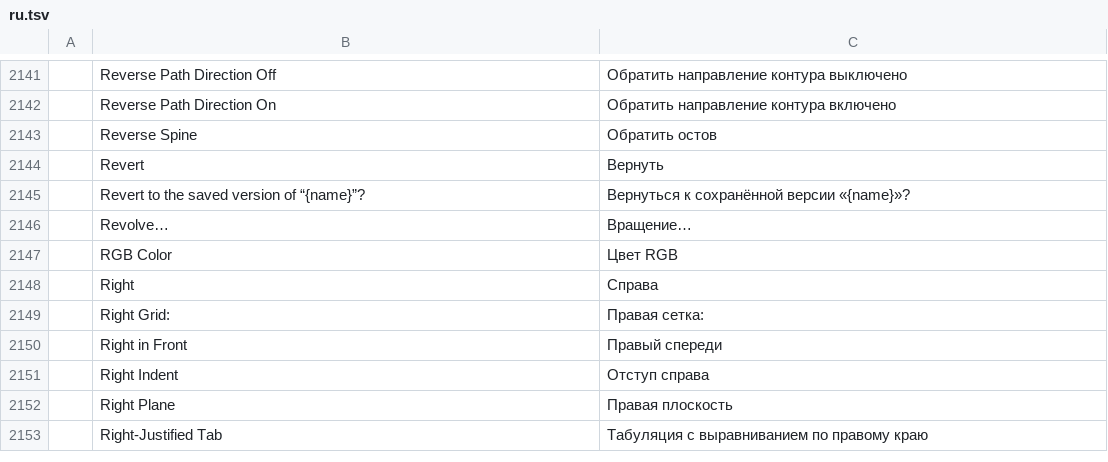
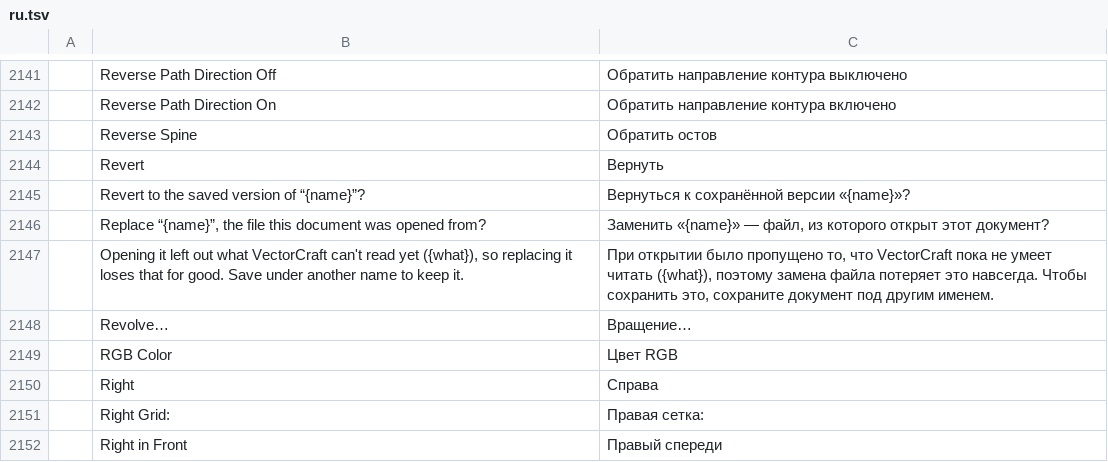
Before and after one commit to SiteSentrix/StitchFoundry, a TSV file: crates/ui-egui/src/i18n/ru.tsv, drawn as a sheet; only a part is shown, gaps mark what is left out; the shorter side is filled out with more unchanged rows.

```diff
--- a/crates/ui-egui/src/i18n/ru.tsv
+++ b/crates/ui-egui/src/i18n/ru.tsv
@@ -2145,2 +2145,4 @@
 	Revert to the saved version of “{name}”?	Вернуться к сохранённой версии «{name}»?
+	Replace “{name}”, the file this document was opened from?	Заменить «{name}» — файл, из которого открыт этот документ?
+	Opening it left out what VectorCraft can't read yet ({what}), so replacing it loses that for good. Save under another name to keep it.	При открытии было пропущено то, что VectorCraft пока не умеет читать ({what}), поэтому замена файла потеряет это навсегда. Чтобы сохранить это, сохраните документ под другим именем.
 	Revolve…	Вращение…
```
Also changed, not shown: crates/ui-egui/src/i18n/es.tsv, crates/ui-egui/src/i18n/it.tsv, 10 other files.
